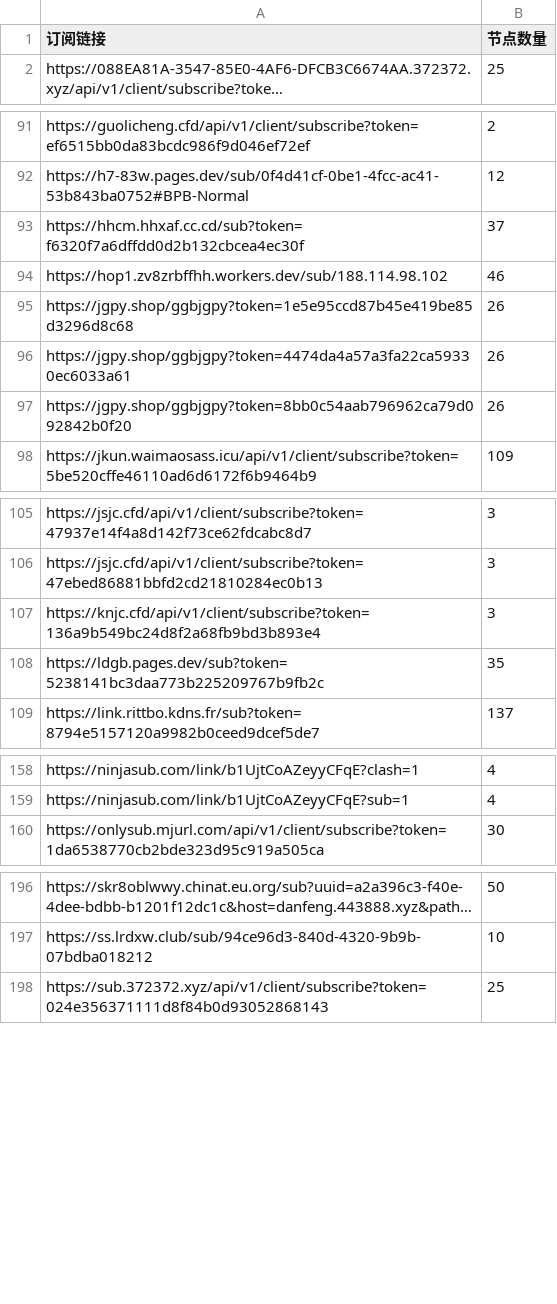
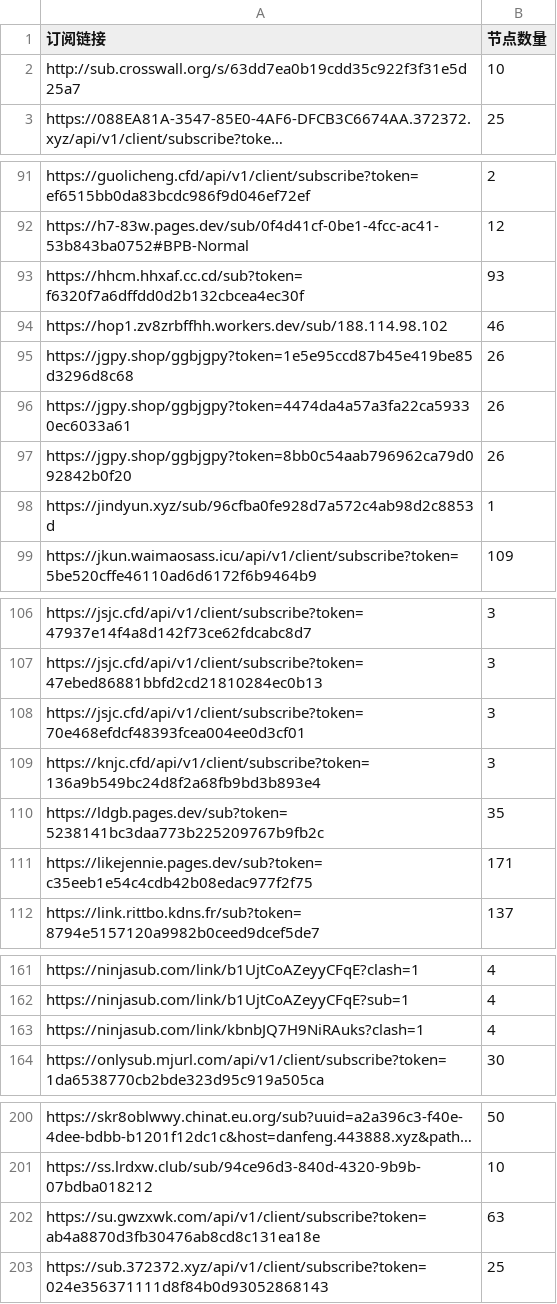
Before and after one commit to ipenwrt/crawler, a CSV file: sub_parser.csv, drawn as a sheet; only a part is shown, gaps mark what is left out; long unchanged cells end in …; the diff covers the shown part only; the diff names each change by its address in the sheet, - before the commit and + after, or states it on an @@ line.

```diff
--- a/sub_parser.csv
+++ b/sub_parser.csv
+row 2: http://sub.crosswall.org/s/63dd7ea0b19cdd35c922f3f31e5d25a7 | 10
-B93 (节点数量): 37
+B93 (节点数量): 93
+row 98: https://jindyun.xyz/sub/96cfba0fe928d7a572c4ab98d2c8853d | 1
+row 108: https://jsjc.cfd/api/v1/client/subscribe?token=70e468efdcf48393fcea004ee0d3cf01 | 3
+row 111: https://likejennie.pages.dev/sub?token=c35eeb1e54c4cdb42b08edac977f2f75 | 171
+row 163: https://ninjasub.com/link/kbnbJQ7H9NiRAuks?clash=1 | 4
+row 202: https://su.gwzxwk.com/api/v1/client/subscribe?token=ab4a8870d3fb30476ab8cd8c131ea18e | 63
```
Also changed, not shown: 3 added rows, 1 removed row and 15 edited cells elsewhere in this file, 3 other files.
